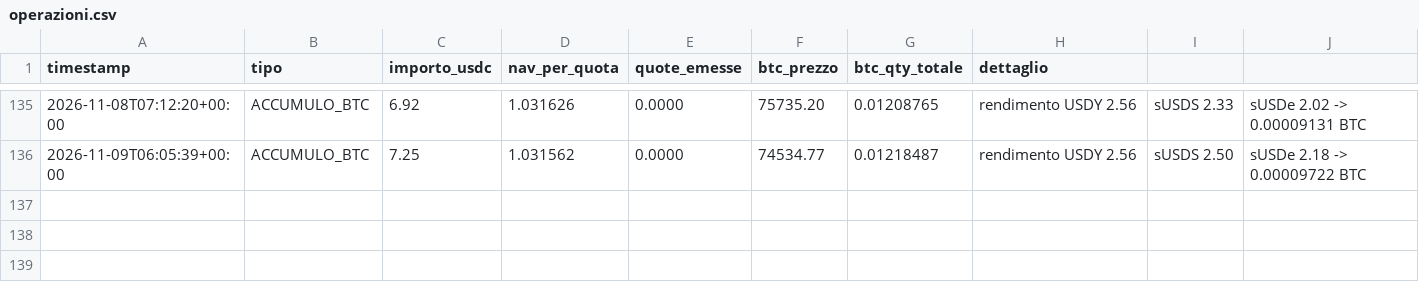
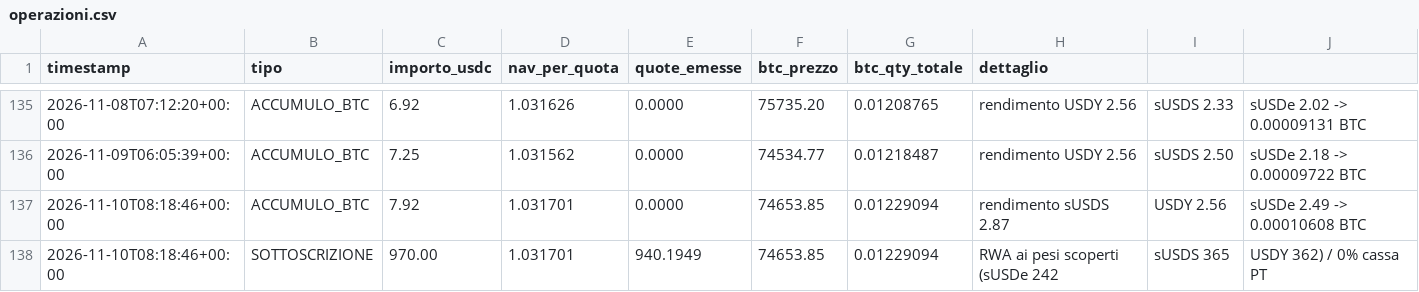
Before and after one commit to Alex00975/btc-accumulator-data, a CSV file: pubblico/operazioni.csv, drawn as a sheet; only a part is shown, gaps mark what is left out.

```diff
--- a/pubblico/operazioni.csv
+++ b/pubblico/operazioni.csv
@@ -136 +136,3 @@ timestamp,tipo,importo_usdc,nav_per_quota,quote_emesse,btc_prezzo,btc_qty_totale
 2026-11-09T06:05:39+00:00,ACCUMULO_BTC,7.25,1.031562,0.0000,74534.77,0.01218487,rendimento USDY 2.56, sUSDS 2.50, sUSDe 2.18 -> 0.00009722 BTC
+2026-11-10T08:18:46+00:00,ACCUMULO_BTC,7.92,1.031701,0.0000,74653.85,0.01229094,rendimento sUSDS 2.87, USDY 2.56, sUSDe 2.49 -> 0.00010608 BTC
+2026-11-10T08:18:46+00:00,SOTTOSCRIZIONE,970.00,1.031701,940.1949,74653.85,0.01229094,RWA ai pesi scoperti (sUSDe 242, sUSDS 365, USDY 362) / 0% cassa PT
```
Also changed, not shown: pubblico/sigilli.csv, pubblico_one/operazioni_one.csv, 12 other files.
